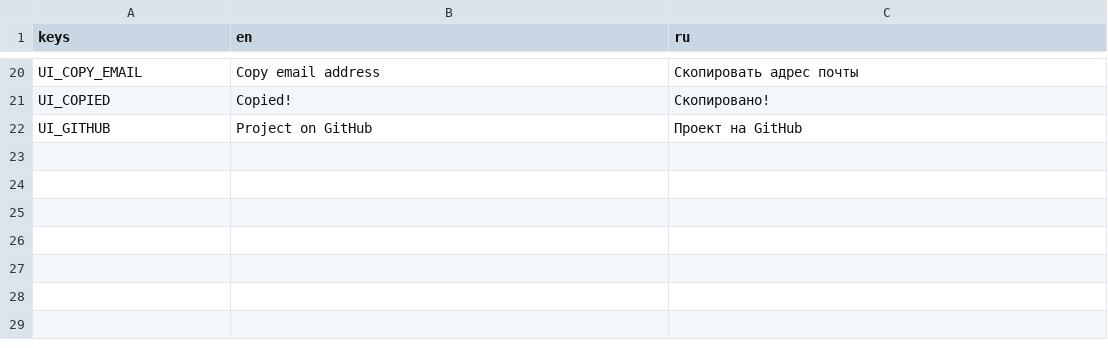
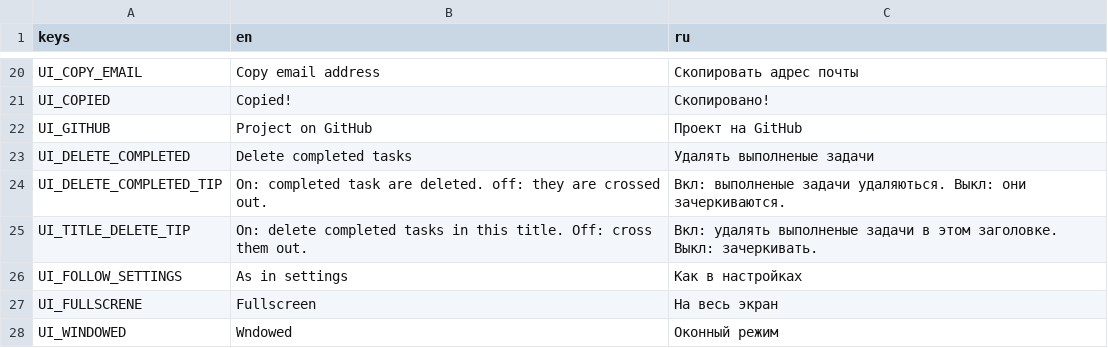
Before and after one commit to icenodehi/ToDo, a CSV file: ToDo/localization/translations.csv, drawn as a sheet; only a part is shown, gaps mark what is left out.

Commit message:
Release 1.1.0: completed task, icon, links

```diff
--- a/ToDo/localization/translations.csv
+++ b/ToDo/localization/translations.csv
@@ -22 +22,7 @@ UI_COPIED,Copied!,Скопировано!
 UI_GITHUB,Project on GitHub,Проект на GitHub
+UI_DELETE_COMPLETED,Delete completed tasks,Удалять выполненые задачи
+UI_DELETE_COMPLETED_TIP,On: completed task are deleted. off: they are crossed out.,Вкл: выполненые задачи удаляються. Выкл: они зачеркиваются.
+UI_TITLE_DELETE_TIP,On: delete completed tasks in this title. Off: cross them out.,Вкл: удалять выполненые задачи в этом заголовке. Выкл: зачеркивать.
+UI_FOLLOW_SETTINGS,As in settings,Как в настройках
+UI_FULLSCRENE,Fullscreen,На весь экран
+UI_WINDOWED,Wndowed,Оконный режим
```
Also changed, not shown: 24 other files.
